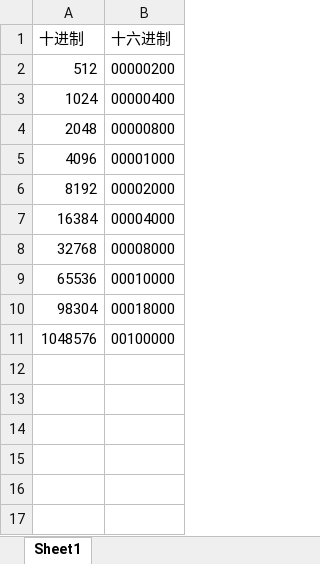
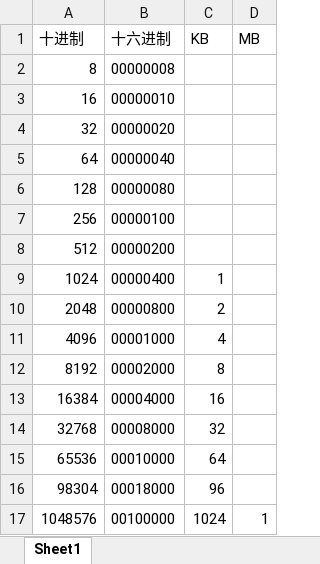
Before and after one commit to iceant/RTOS, an Excel workbook: Documents/Size.xlsx, sheet Sheet1, drawn as a sheet; values as stored, in another font and other column widths than the file's, no borders; the diff names each change by its address in the sheet, - before the commit and + after, or states it on an @@ line.

```diff
--- a/Documents/Size.xlsx (sheet Sheet1)
+++ b/Documents/Size.xlsx (sheet Sheet1)
+column C (KB), rows 9-17: 1 | 2 | 4 | 8 | 16 | 32 | 64 | 96 | 1024
+column D (MB), row 17: 1
+row 2: 8 | 00000008
+row 3: 16 | 00000010
+row 4: 32 | 00000020
+row 5: 64 | 00000040
+row 6: 128 | 00000080
+row 7: 256 | 00000100
```
Also changed, not shown: formulas that keep their value, 37 other files.
